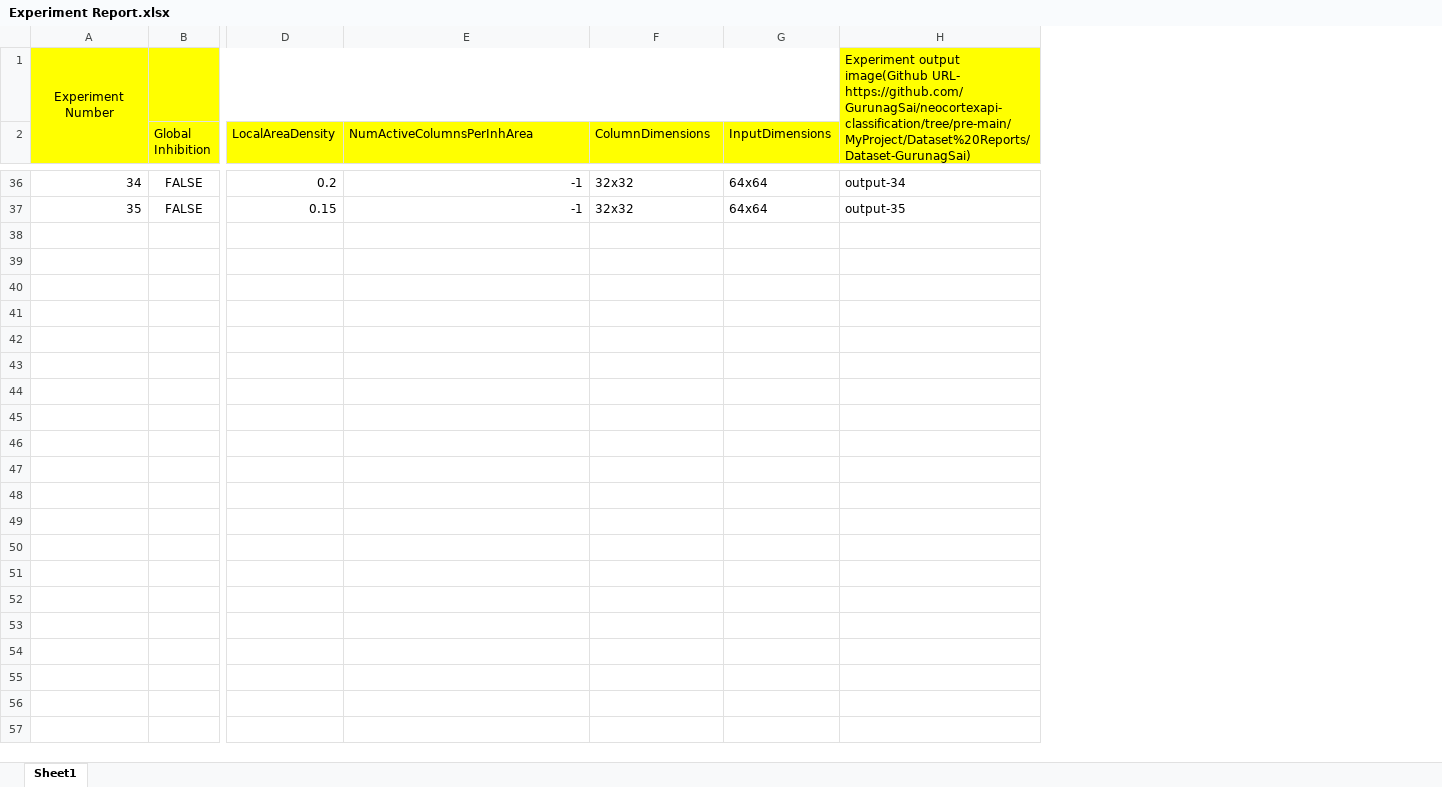
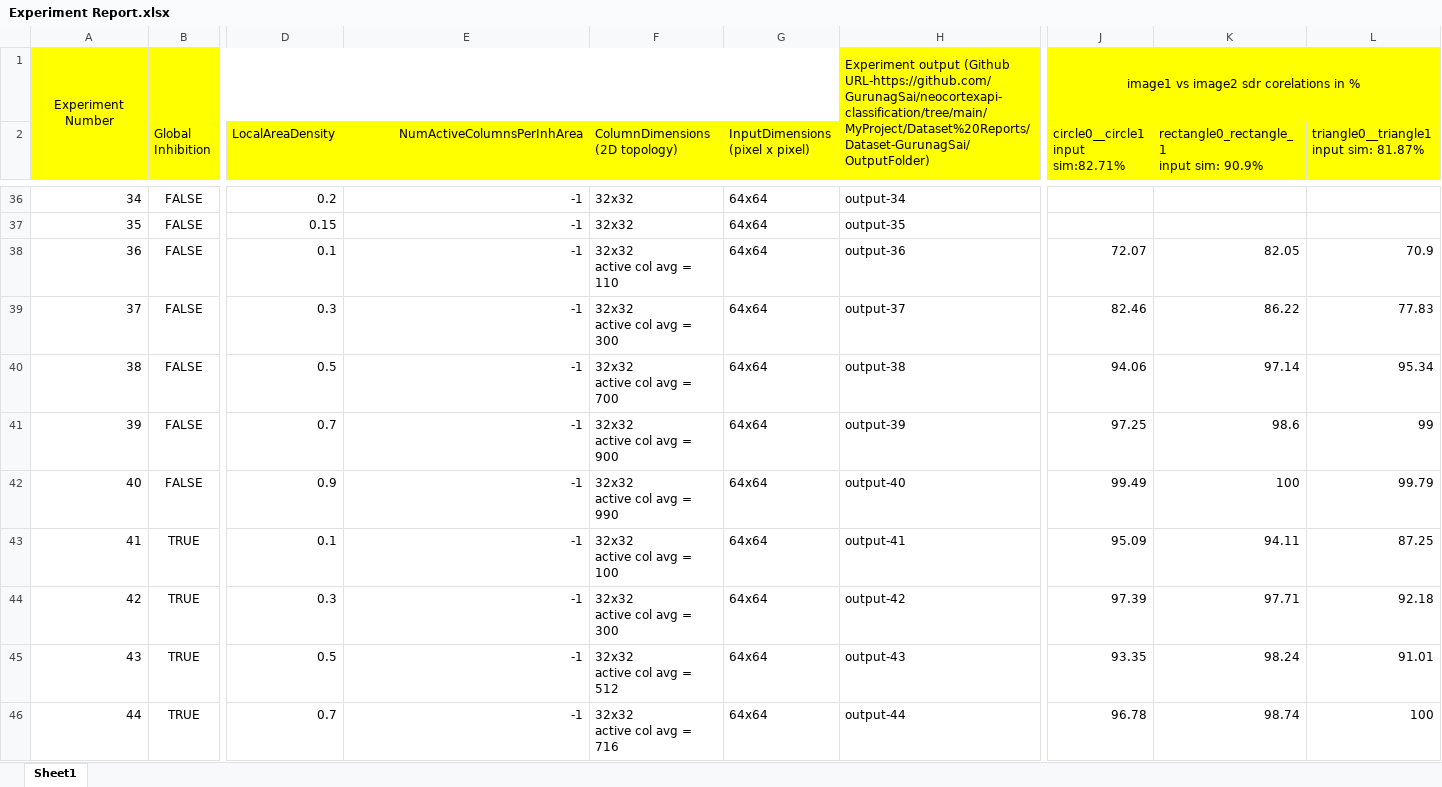
Before and after one commit to GurunagSai/neocortexapi-classification, an Excel workbook: ExperimentReport/DataSet-3/Experiment Report.xlsx, sheet Sheet1, drawn as a sheet; only a part is shown, gaps mark what is left out; values as stored, in another font and other column widths than the file's, no borders; rows hold the shown columns only; ↵ is a line break in a cell; the diff covers the shown part only; the diff names each change by its address in the sheet, - before the commit and + after, or states it on an @@ line.

Commit message:
adding experiments on potential radius=10

```diff
--- a/ExperimentReport/DataSet-3/Experiment Report.xlsx (sheet Sheet1)
+++ b/ExperimentReport/DataSet-3/Experiment Report.xlsx (sheet Sheet1)
+column J, rows 1-2: image1 vs image2 sdr corelations in % | circle0__circle1 ↵ input sim:82.71%
+column K, row 2: rectangle0_rectangle_1 ↵ input sim: 90.9%
+column L, row 2: triangle0__triangle1 ↵ input sim: 81.87%
-H1: Experiment output image(Github URL- https://github.com/GurunagSai/neocortexapi-classification/tree/pre-main/MyProject/Dataset%20Reports/Dataset-GurunagSai)
+H1: Experiment output (Github URL-https://github.com/GurunagSai/neocortexapi-classification/tree/main/MyProject/Dataset%20Reports/Dataset-GurunagSai/OutputFolder)
-E2 alignment: left
+E2 alignment: right
-F2: ColumnDimensions
+F2: ColumnDimensions ↵ (2D topology)
-G2: InputDimensions
+G2: InputDimensions ↵ (pixel x pixel)
+row 38: 36 | FALSE | 0.1 | -1 | 32x32 ↵ active col avg = 110 | 64x64 | output-36 | 72.07 | 82.05 | 70.9
+row 39: 37 | FALSE | 0.3 | -1 | 32x32 ↵ active col avg = 300 | 64x64 | output-37 | 82.46 | 86.22 | 77.83
+row 40: 38 | FALSE | 0.5 | -1 | 32x32 ↵ active col avg = 700 | 64x64 | output-38 | 94.06 | 97.14 | 95.34
+row 41: 39 | FALSE | 0.7 | -1 | 32x32 ↵ active col avg = 900 | 64x64 | output-39 | 97.25 | 98.6 | 99
+row 42: 40 | FALSE | 0.9 | -1 | 32x32 ↵ active col avg = 990 | 64x64 | output-40 | 99.49 | 100 | 99.79
+row 43: 41 | TRUE | 0.1 | -1 | 32x32 ↵ active col avg = 100 | 64x64 | output-41 | 95.09 | 94.11 | 87.25
+row 44: 42 | TRUE | 0.3 | -1 | 32x32 ↵ active col avg = 300 | 64x64 | output-42 | 97.39 | 97.71 | 92.18
+row 45: 43 | TRUE | 0.5 | -1 | 32x32 ↵ active col avg = 512 | 64x64 | output-43 | 93.35 | 98.24 | 91.01
+row 46: 44 | TRUE | 0.7 | -1 | 32x32 ↵ active col avg = 716 | 64x64 | output-44 | 96.78 | 98.74 | 100
```
Also changed, not shown: 22 added rows elsewhere in this sheet, 12 other files.
